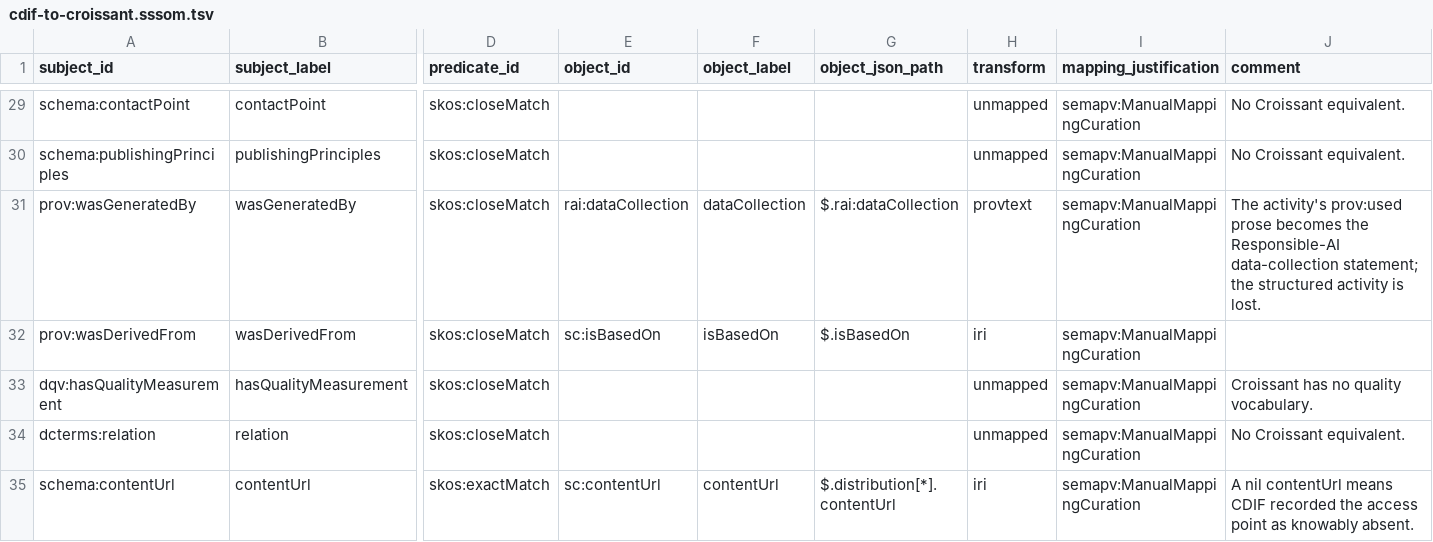
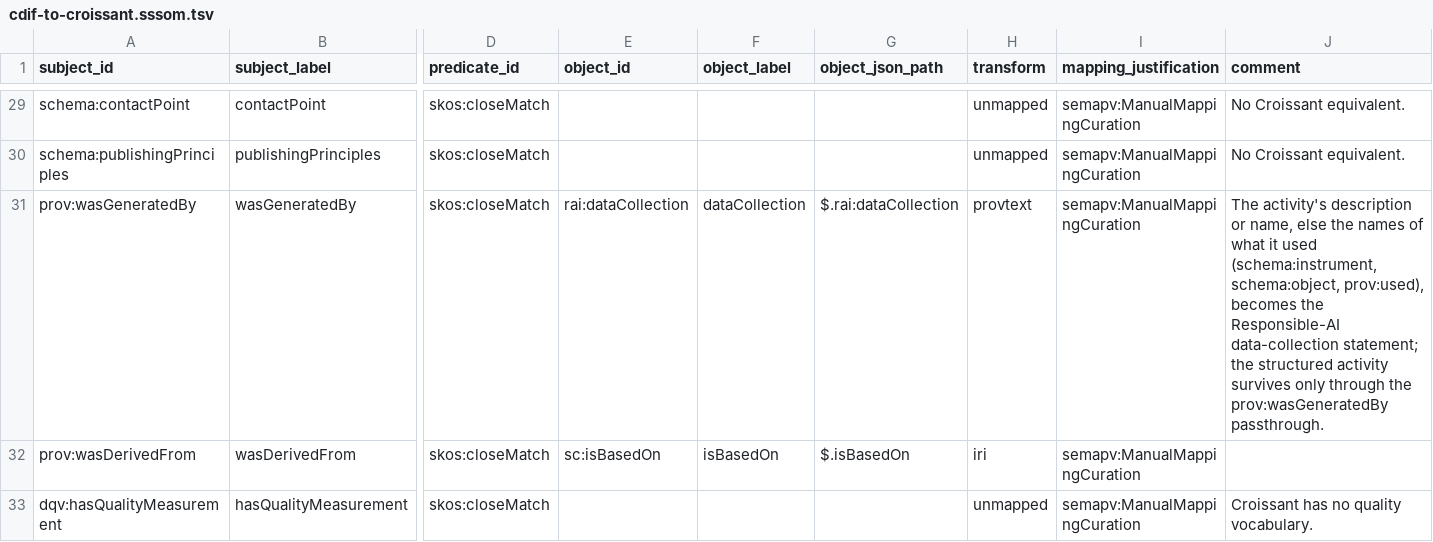
Before and after one commit to Cross-Domain-Interoperability-Framework/converters, a TSV file: mappings/cdif-to-croissant.sssom.tsv, drawn as a sheet; only a part is shown, gaps mark what is left out; the shorter side is filled out with more unchanged rows; the diff names each change by its address in the sheet, - before the commit and + after, or states it on an @@ line.

```diff
--- a/mappings/cdif-to-croissant.sssom.tsv
+++ b/mappings/cdif-to-croissant.sssom.tsv
-J31 (comment): The activity's prov:used prose becomes the Responsible-AI data-collection statement; the structured activity is lost.
+J31 (comment): The activity's description or name, else the names of what it used (schema:instrument, schema:object, prov:used), becomes the Responsible-AI data-collection statement; the structured activity survives only through the prov:wasGeneratedBy passthrough.
```
Also changed, not shown: mappings/croissant-to-cdif.sssom.tsv, mappings/ddi-common-to-cdif.sssom.tsv, 19 other files.
